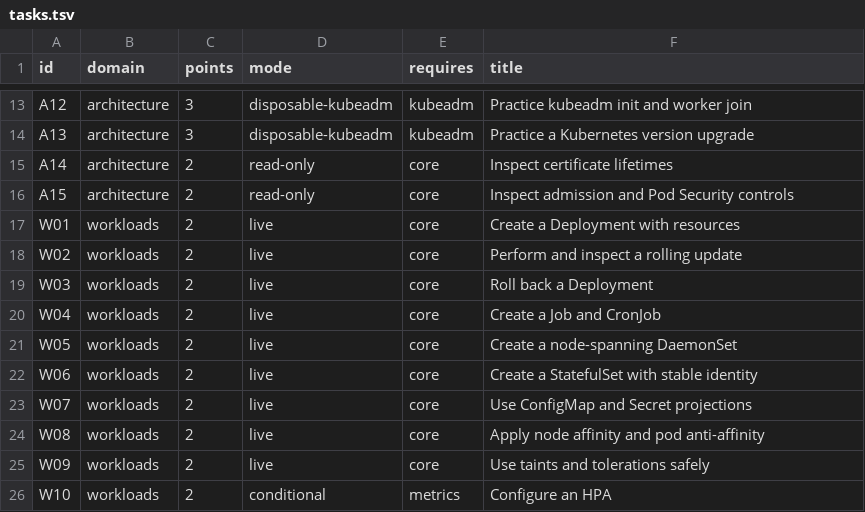
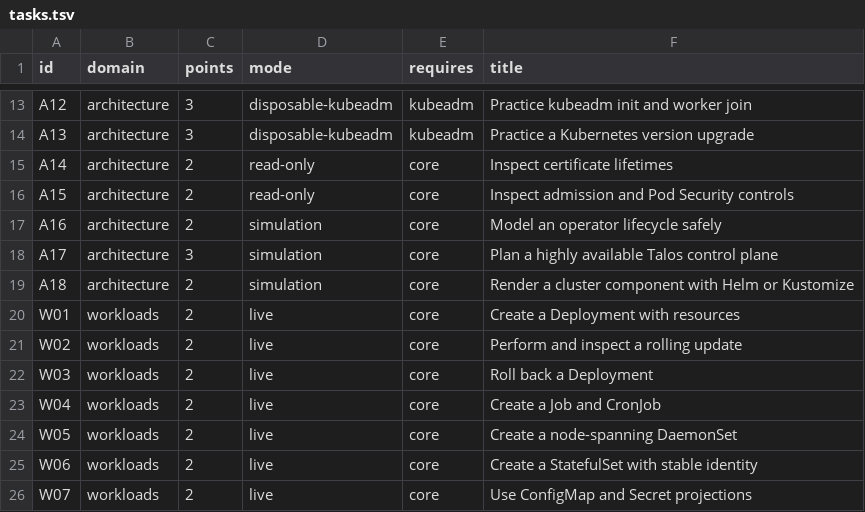
Before and after one commit to Breinich/cka-talos-practice, a TSV file: metadata/tasks.tsv, drawn as a sheet; only a part is shown, gaps mark what is left out; the shorter side is filled out with more unchanged rows.

```diff
--- a/metadata/tasks.tsv
+++ b/metadata/tasks.tsv
@@ -16,2 +16,5 @@ A14	architecture	2	read-only	core	Inspect certificate lifetimes
 A15	architecture	2	read-only	core	Inspect admission and Pod Security controls
+A16	architecture	2	simulation	core	Model an operator lifecycle safely
+A17	architecture	3	simulation	core	Plan a highly available Talos control plane
+A18	architecture	2	simulation	core	Render a cluster component with Helm or Kustomize
 W01	workloads	2	live	core	Create a Deployment with resources
```
Also changed, not shown: 17 other files.
